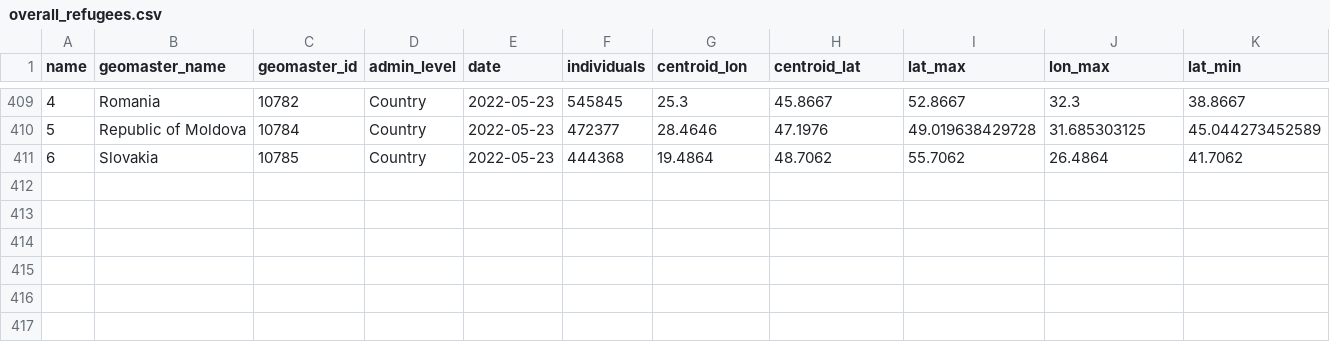
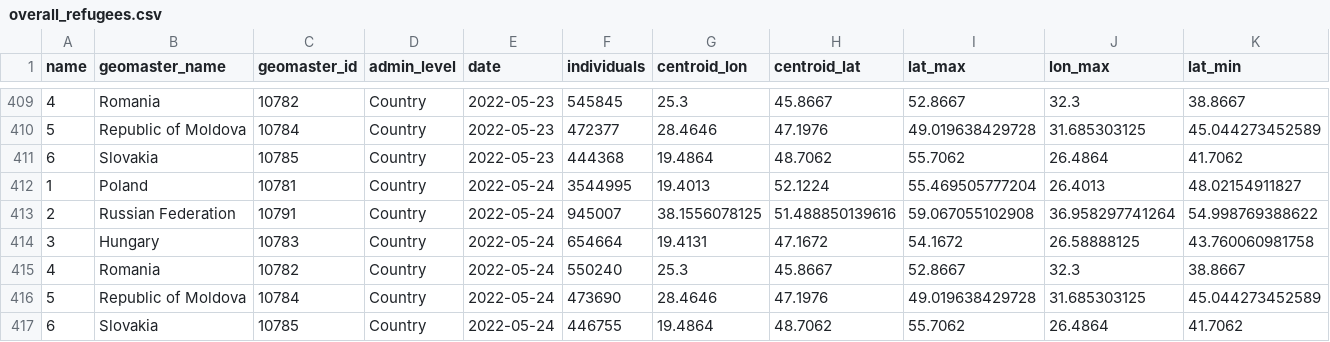
Before and after one commit to AbdoulMa/Automating-Web-Scraping, a CSV file: data/overall_refugees.csv, drawn as a sheet; only a part is shown, gaps mark what is left out; rows hold the shown columns only; the diff names each change by its address in the sheet, - before the commit and + after, or states it on an @@ line.

Commit message:
New refugees data added - updating processed!

```diff
--- a/data/overall_refugees.csv
+++ b/data/overall_refugees.csv
+row 412: 1 | Poland | 10781 | Country | 2022-05-24 | 3544995 | 19.4013 | 52.1224 | 55.469505777204 | 26.4013 | 48.02154911827
+row 413: 2 | Russian Federation | 10791 | Country | 2022-05-24 | 945007 | 38.1556078125 | 51.488850139616 | 59.067055102908 | 36.958297741264 | 54.998769388622
+row 414: 3 | Hungary | 10783 | Country | 2022-05-24 | 654664 | 19.4131 | 47.1672 | 54.1672 | 26.58888125 | 43.760060981758
+row 415: 4 | Romania | 10782 | Country | 2022-05-24 | 550240 | 25.3 | 45.8667 | 52.8667 | 32.3 | 38.8667
+row 416: 5 | Republic of Moldova | 10784 | Country | 2022-05-24 | 473690 | 28.4646 | 47.1976 | 49.019638429728 | 31.685303125 | 45.044273452589
+row 417: 6 | Slovakia | 10785 | Country | 2022-05-24 | 446755 | 19.4864 | 48.7062 | 55.7062 | 26.4864 | 41.7062
```
Also changed, not shown: 1 other file.
